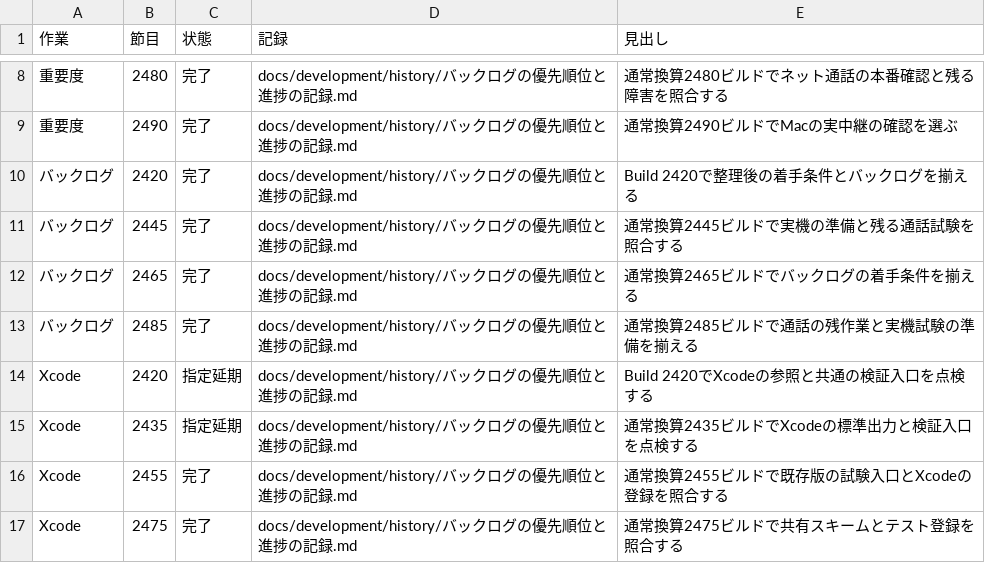
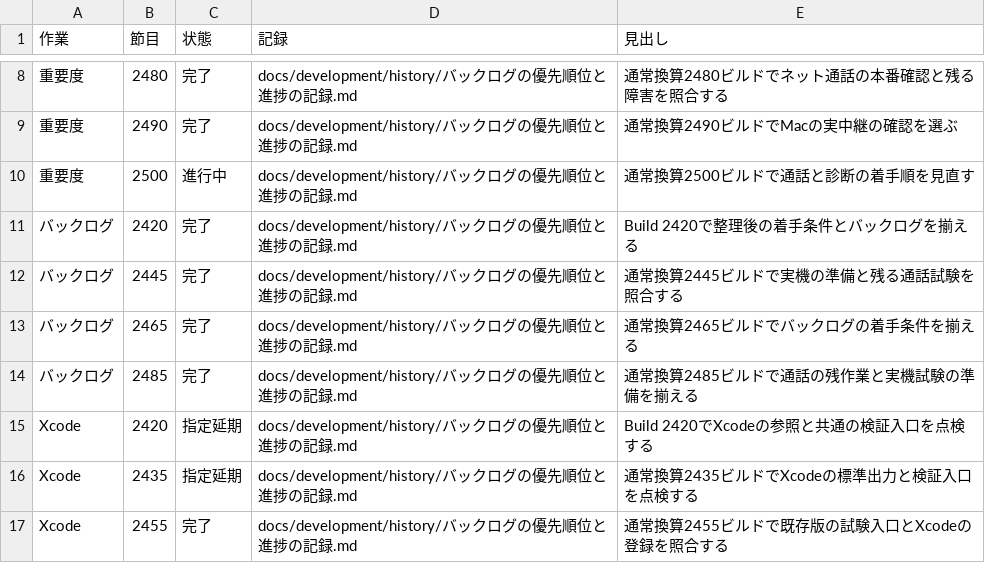
Before and after one commit to eroccowaruico/RideCom, a TSV file: docs/development/history/定期作業の受入.tsv, drawn as a sheet; only a part is shown, gaps mark what is left out; the shorter side is filled out with more unchanged rows.

Commit message:
通常換算2500の重要度点検に着手する
指示の要約
節目で実測と未完の優先指示を照合し、次の作業を選び直す。

目的
前回の点検範囲と固定Previewの成果を押さえ、今回の比較対象を絞る。

変更内容
- 対象の共有コミットと点検範囲を記録
- 優先度点検の進行と次の定期点検の順番を示す

Ride-Periodic: 重要度@2500

```diff
--- a/docs/development/history/定期作業の受入.tsv
+++ b/docs/development/history/定期作業の受入.tsv
@@ -9,2 +9,3 @@
 重要度	2490	完了	docs/development/history/バックログの優先順位と進捗の記録.md	通常換算2490ビルドでMacの実中継の確認を選ぶ
+重要度	2500	進行中	docs/development/history/バックログの優先順位と進捗の記録.md	通常換算2500ビルドで通話と診断の着手順を見直す
 バックログ	2420	完了	docs/development/history/バックログの優先順位と進捗の記録.md	Build 2420で整理後の着手条件とバックログを揃える
```
Also changed, not shown: 1 other file.
